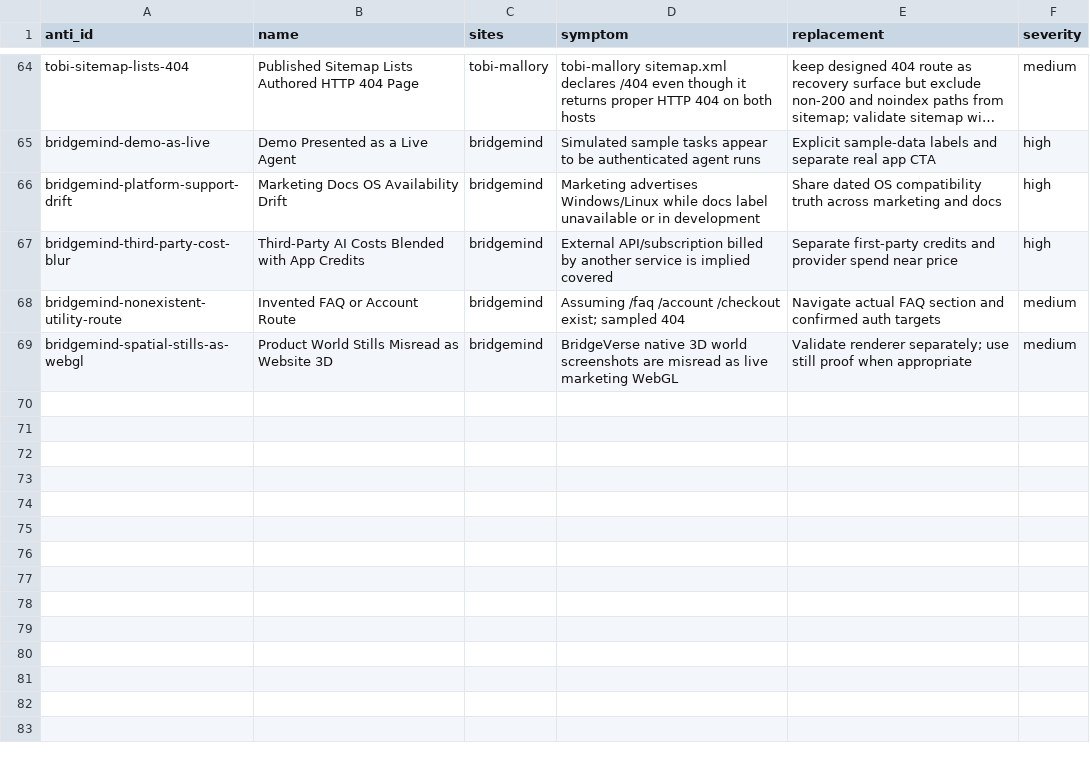
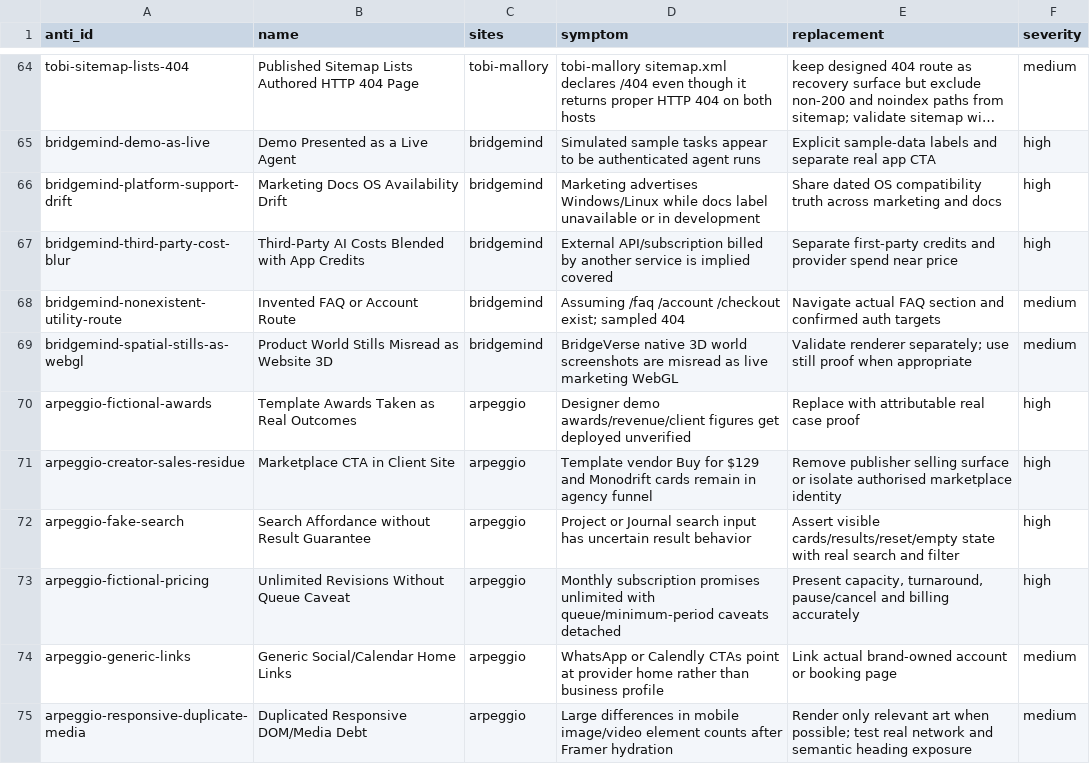
Before and after one commit to liquid8796/elite-frontend-design, a CSV file: skills/elite-frontend-design/references/modules/distilled-web-toolkit/data/anti-patterns.csv, drawn as a sheet; only a part is shown, gaps mark what is left out; long unchanged cells end in …; the diff names each change by its address in the sheet, - before the commit and + after, or states it on an @@ line.

```diff
--- a/skills/elite-frontend-design/references/modules/distilled-web-toolkit/data/anti-patterns.csv
+++ b/skills/elite-frontend-design/references/modules/distilled-web-toolkit/data/anti-patterns.csv
+row 70: arpeggio-fictional-awards | Template Awards Taken as Real Outcomes | arpeggio | Designer demo awards/revenue/client figures get deployed unverified | Replace with attributable real case proof | high
+row 71: arpeggio-creator-sales-residue | Marketplace CTA in Client Site | arpeggio | Template vendor Buy for $129 and Monodrift cards remain in agency funnel | Remove publisher selling surface or isolate authorised marketplace identity | high
+row 72: arpeggio-fake-search | Search Affordance without Result Guarantee | arpeggio | Project or Journal search input has uncertain result behavior | Assert visible cards/results/reset/empty state with real search and filter | high
+row 73: arpeggio-fictional-pricing | Unlimited Revisions Without Queue Caveat | arpeggio | Monthly subscription promises unlimited with queue/minimum-period caveats detached | Present capacity, turnaround, pause/cancel and billing accurately | high
+row 74: arpeggio-generic-links | Generic Social/Calendar Home Links | arpeggio | WhatsApp or Calendly CTAs point at provider home rather than business profile | Link actual brand-owned account or booking page | medium
+row 75: arpeggio-responsive-duplicate-media | Duplicated Responsive DOM/Media Debt | arpeggio | Large differences in mobile image/video element counts after Framer hydration | Render only relevant art when possible; test real network and semantic heading exposure | medium
```
Also changed, not shown: skills/elite-frontend-design/references/modules/distilled-web-toolkit/data/component-recipes.csv, skills/elite-frontend-design/references/modules/distilled-web-toolkit/data/design-profiles.csv, 29 other files.
